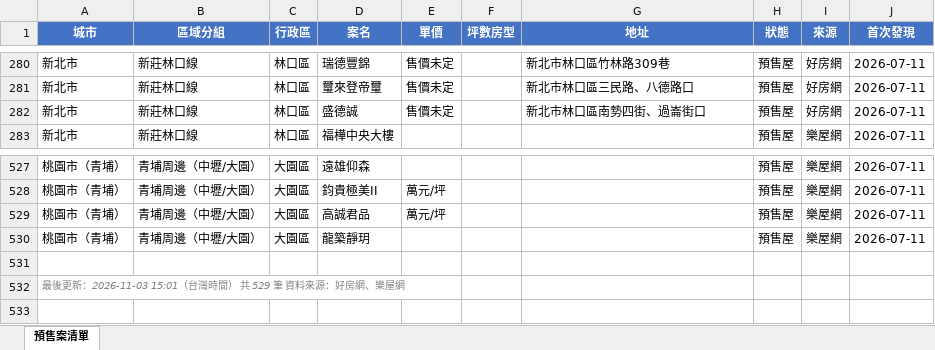
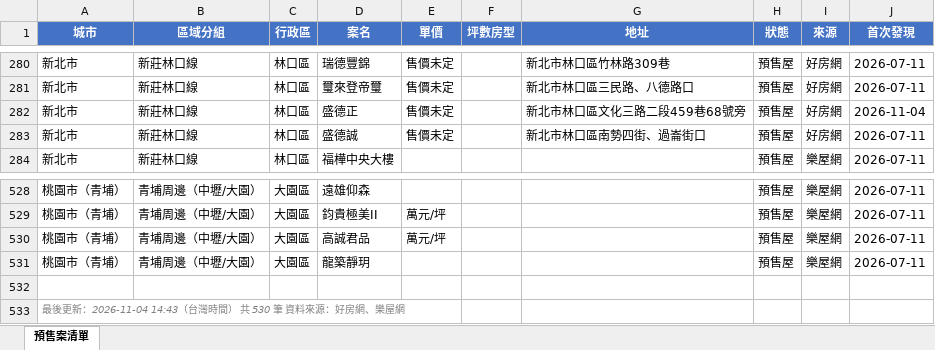
Before and after one commit to Hsiaoann/presale-tracker, an Excel workbook: listings.xlsx, sheet 預售案清單, drawn as a sheet; only a part is shown, gaps mark what is left out; values as stored, in another font and other column widths than the file's, no borders; addresses are those after the commit; the diff names each change by its address in the sheet, - before the commit and + after, or states it on an @@ line.

Commit message:
update listings

```diff
--- a/listings.xlsx (sheet 預售案清單)
+++ b/listings.xlsx (sheet 預售案清單)
+row 282: 新北市 | 新莊林口線 | 林口區 | 盛德正 | 售價未定 |  | 新北市林口區文化三路二段459巷68號旁 | 預售屋 | 好房網 | 2026-11-04
-A533 (城市): …後更新：2026-11-03 15:01（台灣時間） 共 529 筆 資料…
+A533 (城市): …後更新：2026-11-04 14:43（台灣時間） 共 530 筆 資料…
```
Also changed, not shown: 1 other file.
